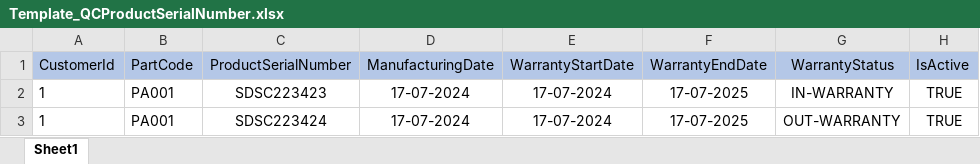
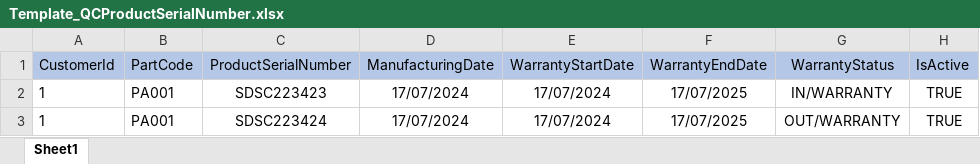
Before and after one commit to sujayjena/CLN_API, an Excel workbook: Presentation/Casa.API/FormatFiles/Template_QCProductSerialNumber.xlsx, sheet Sheet1, drawn as a sheet; values as stored, in another font and other column widths than the file's, no borders; the diff names each change by its address in the sheet, - before the commit and + after, or states it on an @@ line.

```diff
--- a/Presentation/Casa.API/FormatFiles/Template_QCProductSerialNumber.xlsx (sheet Sheet1)
+++ b/Presentation/Casa.API/FormatFiles/Template_QCProductSerialNumber.xlsx (sheet Sheet1)
-D2:D3 (ManufacturingDate): 17-07-2024
+D2:D3 (ManufacturingDate): 17/07/2024
-E2:E3 (WarrantyStartDate): 17-07-2024
+E2:E3 (WarrantyStartDate): 17/07/2024
-F2:F3 (WarrantyEndDate): 17-07-2025
+F2:F3 (WarrantyEndDate): 17/07/2025
-G2 (WarrantyStatus): IN-WARRANTY
+G2 (WarrantyStatus): IN/WARRANTY
-G3 (WarrantyStatus): OUT-WARRANTY
+G3 (WarrantyStatus): OUT/WARRANTY
```
Also changed, not shown: Presentation/Casa.API/FormatFiles/ImportProblemReporteddByCustDetails.xlsx, 13 other files.
